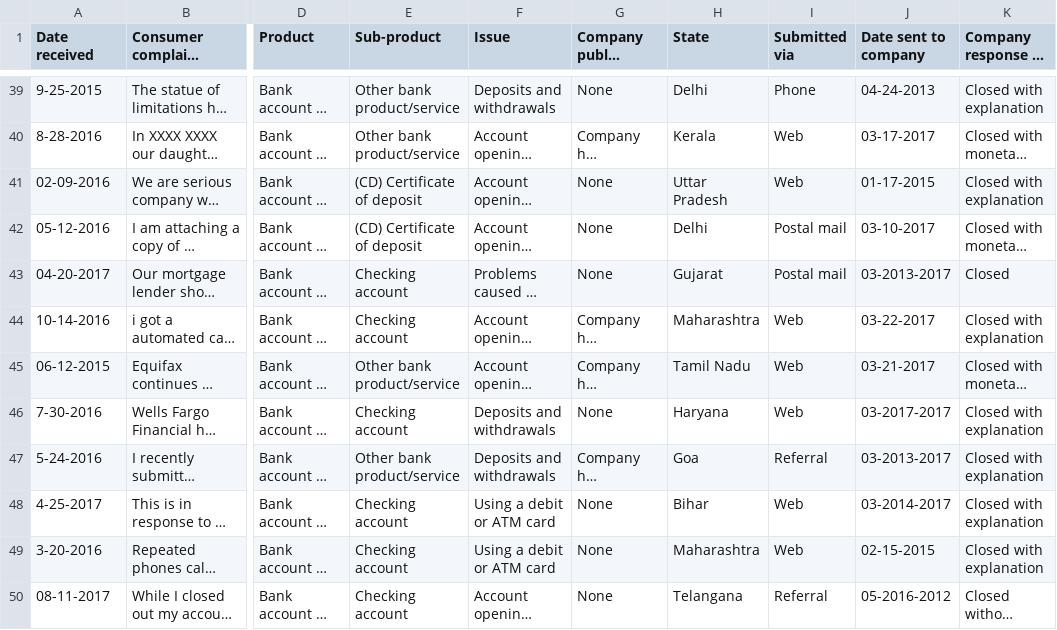
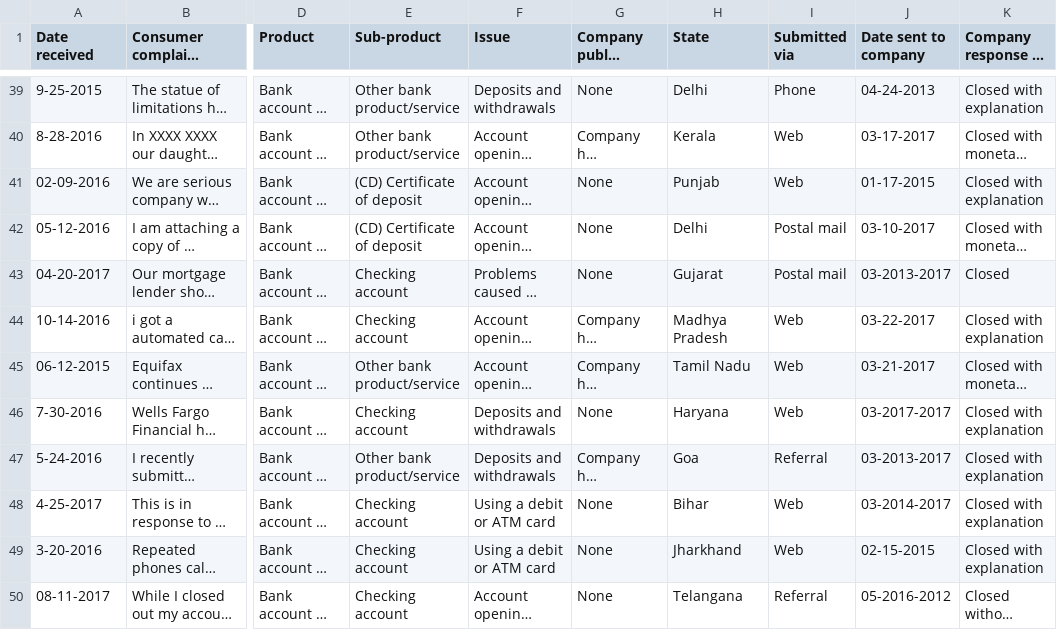
Before and after one commit to sid3345/Intelligent-complaint-management-dashboard, a CSV file: data/customer26.csv, drawn as a sheet; only a part is shown, gaps mark what is left out; long unchanged cells end in …; the diff covers the shown part only; the diff names each change by its address in the sheet, - before the commit and + after, or states it on an @@ line.

```diff
--- a/data/customer26.csv
+++ b/data/customer26.csv
-H41 (State): Uttar Pradesh
+H41 (State): Punjab
-H44 (State): Maharashtra
+H44 (State): Madhya Pradesh
-H49 (State): Maharashtra
+H49 (State): Jharkhand
```
Also changed, not shown: 24 edited cells elsewhere in this file, 4 other files.
